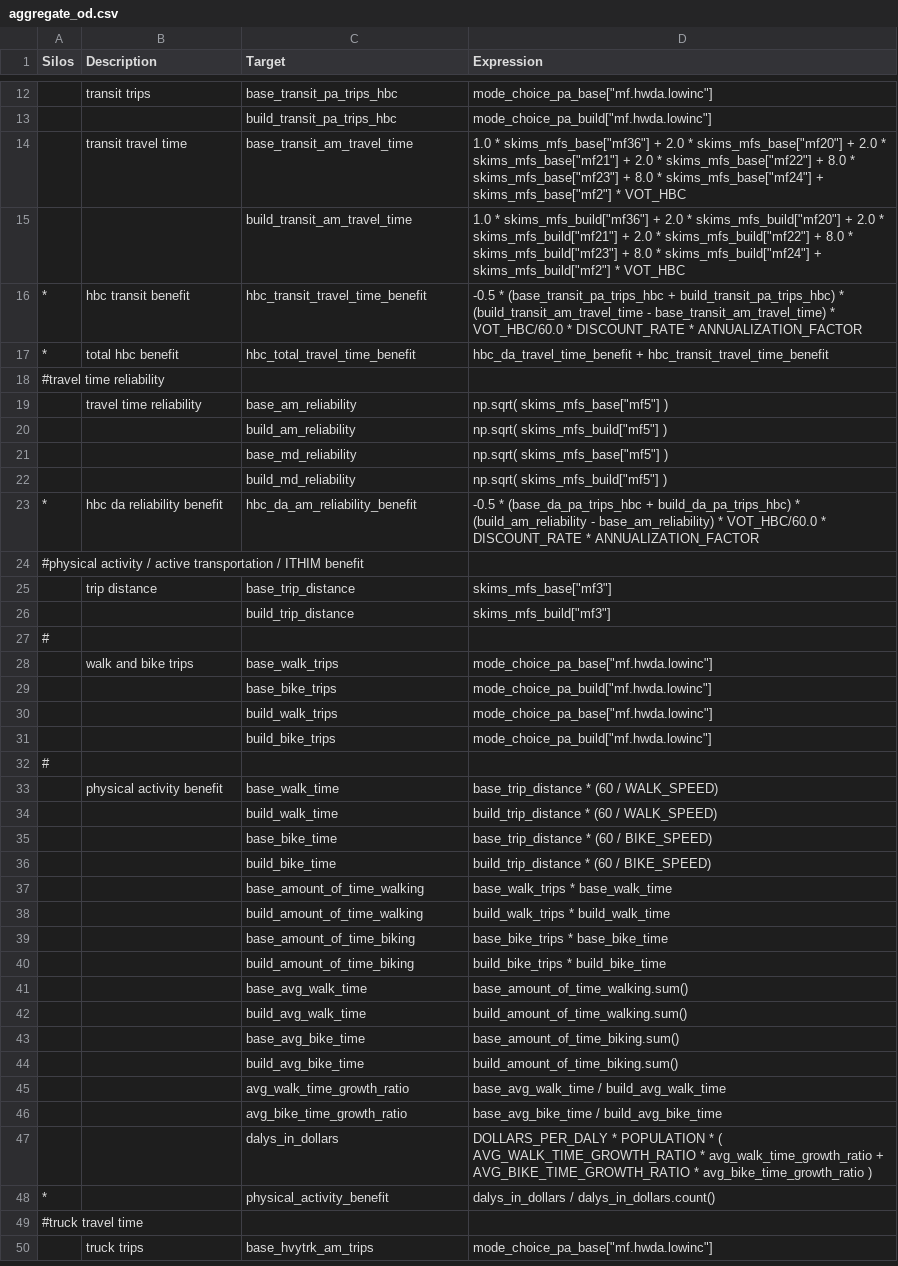
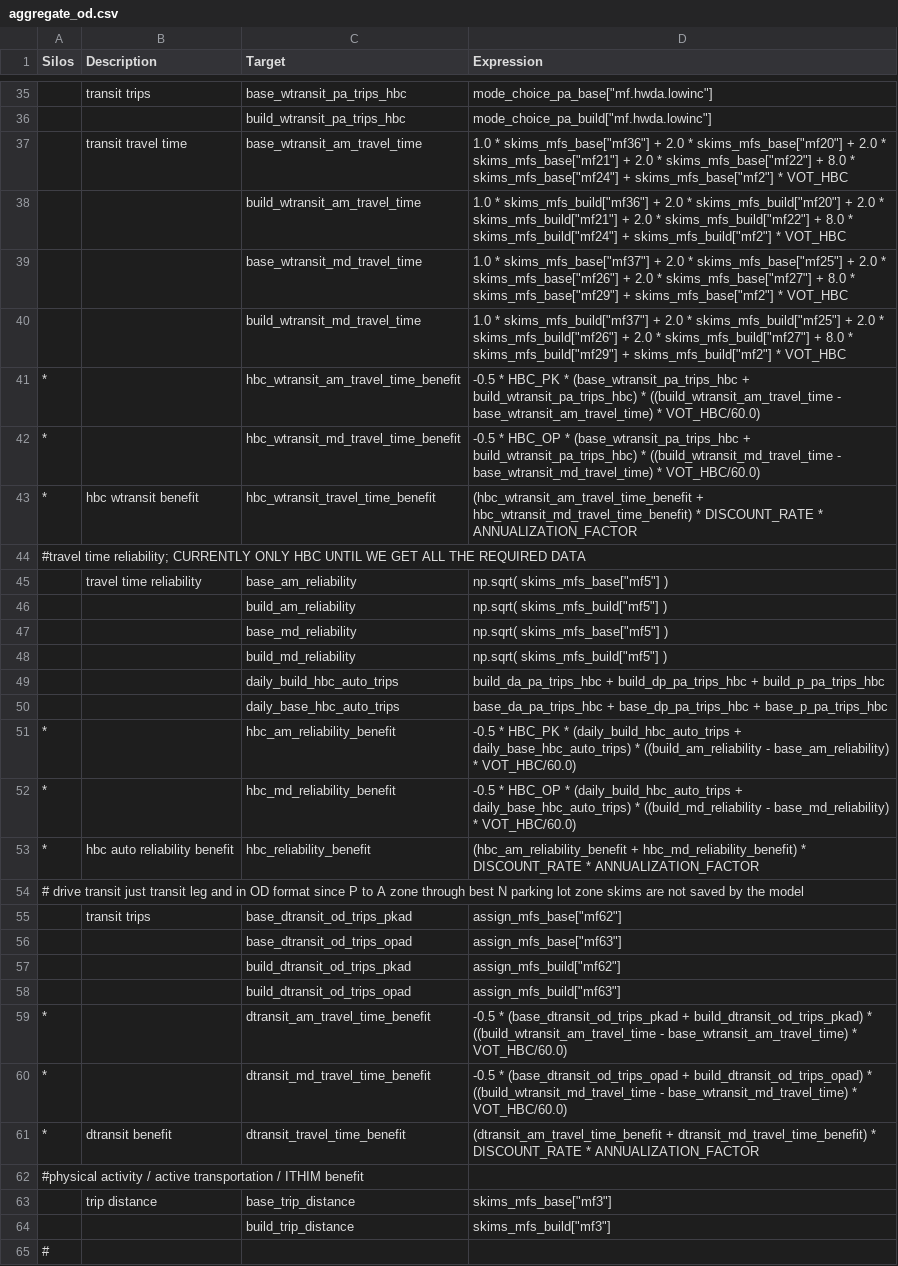
Before and after one commit to MetroModelingServices/metro_mce, a CSV file: bc_setup/configs/aggregate_od.csv, drawn as a sheet; only a part is shown, gaps mark what is left out; the shorter side is filled out with more unchanged rows; the diff covers the shown part only.

Commit message:
add parking cost. add time-of-day for travel time & reliability benefit. add drive passenger, passenger, and drive transit in OD form

```diff
--- a/bc_setup/configs/aggregate_od.csv
+++ b/bc_setup/configs/aggregate_od.csv
@@ -12,8 +35,11 @@ Silos,Description,Target,Expression
-,transit trips,base_transit_pa_trips_hbc,"mode_choice_pa_base[""mf.hwda.lowinc""]"
-,,build_transit_pa_trips_hbc,"mode_choice_pa_build[""mf.hwda.lowinc""]"
-,transit travel time,base_transit_am_travel_time,"1.0 * skims_mfs_base[""mf36""] + 2.0 * skims_mfs_base[""mf20""] + 2.0 * skims_mfs_base[""mf21""] +  2.0 * skims_mfs_base[""mf22""] + 8.0 * skims_mfs_base[""mf23""] + 8.0 * skims_mfs_base[""mf24""] + skims_mfs_base[""mf2""] * VOT_HBC"
-,,build_transit_am_travel_time,"1.0 * skims_mfs_build[""mf36""] + 2.0 * skims_mfs_build[""mf20""] + 2.0 * skims_mfs_build[""mf21""] +  2.0 * skims_mfs_build[""mf22""] + 8.0 * skims_mfs_build[""mf23""] + 8.0 * skims_mfs_build[""mf24""] + skims_mfs_build[""mf2""] * VOT_HBC"
-*,hbc transit benefit,hbc_transit_travel_time_benefit, -0.5 * (base_transit_pa_trips_hbc + build_transit_pa_trips_hbc) * (build_transit_am_travel_time - base_transit_am_travel_time) * VOT_HBC/60.0 * DISCOUNT_RATE * ANNUALIZATION_FACTOR
-*,total hbc benefit,hbc_total_travel_time_benefit,hbc_da_travel_time_benefit + hbc_transit_travel_time_benefit
-#travel time reliability,,,
+,transit trips,base_wtransit_pa_trips_hbc,"mode_choice_pa_base[""mf.hwda.lowinc""]"
+,,build_wtransit_pa_trips_hbc,"mode_choice_pa_build[""mf.hwda.lowinc""]"
+,transit travel time,base_wtransit_am_travel_time,"1.0 * skims_mfs_base[""mf36""] + 2.0 * skims_mfs_base[""mf20""] + 2.0 * skims_mfs_base[""mf21""] +  2.0 * skims_mfs_base[""mf22""] + 8.0 * skims_mfs_base[""mf24""] + skims_mfs_base[""mf2""] * VOT_HBC"
+,,build_wtransit_am_travel_time,"1.0 * skims_mfs_build[""mf36""] + 2.0 * skims_mfs_build[""mf20""] + 2.0 * skims_mfs_build[""mf21""] +  2.0 * skims_mfs_build[""mf22""] + 8.0 * skims_mfs_build[""mf24""] + skims_mfs_build[""mf2""] * VOT_HBC"
+,,base_wtransit_md_travel_time,"1.0 * skims_mfs_base[""mf37""] + 2.0 * skims_mfs_base[""mf25""] + 2.0 * skims_mfs_base[""mf26""] +  2.0 * skims_mfs_base[""mf27""] + 8.0 * skims_mfs_base[""mf29""] + skims_mfs_base[""mf2""] * VOT_HBC"
+,,build_wtransit_md_travel_time,"1.0 * skims_mfs_build[""mf37""] + 2.0 * skims_mfs_build[""mf25""] + 2.0 * skims_mfs_build[""mf26""] +  2.0 * skims_mfs_build[""mf27""] + 8.0 * skims_mfs_build[""mf29""] + skims_mfs_build[""mf2""] * VOT_HBC"
+*,,hbc_wtransit_am_travel_time_benefit, -0.5 * HBC_PK * (base_wtransit_pa_trips_hbc + build_wtransit_pa_trips_hbc) * ((build_wtransit_am_travel_time - base_wtransit_am_travel_time) * VOT_HBC/60.0)
+*,,hbc_wtransit_md_travel_time_benefit, -0.5 * HBC_OP * (base_wtransit_pa_trips_hbc + build_wtransit_pa_trips_hbc) * ((build_wtransit_md_travel_time - base_wtransit_md_travel_time) * VOT_HBC/60.0)
+*,hbc wtransit benefit,hbc_wtransit_travel_time_benefit,(hbc_wtransit_am_travel_time_benefit + hbc_wtransit_md_travel_time_benefit) * DISCOUNT_RATE * ANNUALIZATION_FACTOR
+#travel time reliability; CURRENTLY ONLY HBC UNTIL WE GET ALL THE REQUIRED DATA,,,
 ,travel time reliability,base_am_reliability,"np.sqrt( skims_mfs_base[""mf5""] )"
@@ -22,3 +48,15 @@ Silos,Description,Target,Expression
 ,,build_md_reliability,"np.sqrt( skims_mfs_build[""mf5""] )"
-*,hbc da reliability benefit,hbc_da_am_reliability_benefit, -0.5 * (base_da_pa_trips_hbc + build_da_pa_trips_hbc) * (build_am_reliability - base_am_reliability) * VOT_HBC/60.0 * DISCOUNT_RATE * ANNUALIZATION_FACTOR
+,,daily_build_hbc_auto_trips,build_da_pa_trips_hbc + build_dp_pa_trips_hbc + build_p_pa_trips_hbc
+,,daily_base_hbc_auto_trips,base_da_pa_trips_hbc + base_dp_pa_trips_hbc + base_p_pa_trips_hbc
+*,,hbc_am_reliability_benefit, -0.5 * HBC_PK * (daily_build_hbc_auto_trips + daily_base_hbc_auto_trips) * ((build_am_reliability - base_am_reliability) * VOT_HBC/60.0)
+*,,hbc_md_reliability_benefit, -0.5 * HBC_OP * (daily_build_hbc_auto_trips + daily_base_hbc_auto_trips) * ((build_md_reliability - base_md_reliability) * VOT_HBC/60.0)
+*,hbc auto reliability benefit,hbc_reliability_benefit,(hbc_am_reliability_benefit + hbc_md_reliability_benefit) * DISCOUNT_RATE * ANNUALIZATION_FACTOR
+# drive transit just transit leg and in OD format since P to A zone through best N parking lot zone skims are not saved by the model,,,
+,transit trips,base_dtransit_od_trips_pkad,"assign_mfs_base[""mf62""]"
+,,base_dtransit_od_trips_opad,"assign_mfs_base[""mf63""]"
+,,build_dtransit_od_trips_pkad,"assign_mfs_build[""mf62""]"
+,,build_dtransit_od_trips_opad,"assign_mfs_build[""mf63""]"
+*,,dtransit_am_travel_time_benefit, -0.5 * (base_dtransit_od_trips_pkad + build_dtransit_od_trips_pkad) * ((build_wtransit_am_travel_time - base_wtransit_am_travel_time) * VOT_HBC/60.0)
+*,,dtransit_md_travel_time_benefit, -0.5 * (base_dtransit_od_trips_opad + build_dtransit_od_trips_opad) * ((build_wtransit_md_travel_time - base_wtransit_md_travel_time) * VOT_HBC/60.0)
+*,dtransit benefit,dtransit_travel_time_benefit,(dtransit_am_travel_time_benefit + dtransit_md_travel_time_benefit) * DISCOUNT_RATE * ANNUALIZATION_FACTOR
 #physical activity / active transportation / ITHIM benefit,,,
```
Also changed, not shown: 23 added rows, 1 removed row and 6 edited cells elsewhere in this file, 5 other files.
